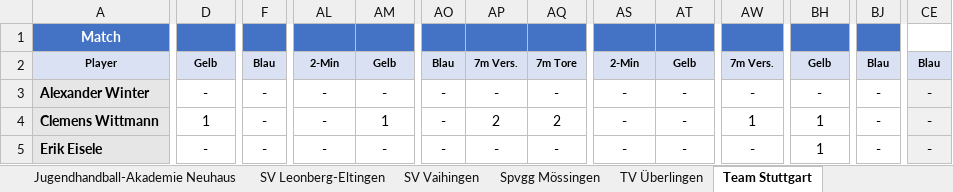
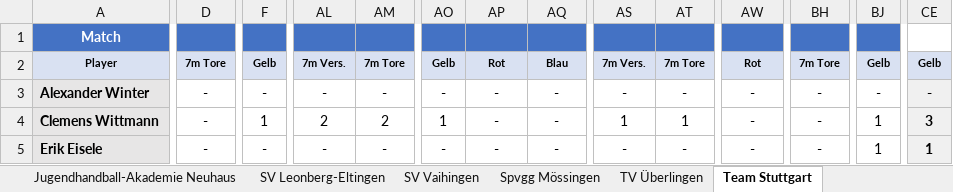
Before and after one commit to UlrichFrank/handballnet_crawler, an Excel workbook: handball_players_report.xlsx, sheet Team Stuttgart, drawn as a sheet; only a part is shown, gaps mark what is left out; values as stored, in another font and other column widths than the file's, no borders; the diff covers the shown part only; the diff names each change by its address in the sheet, - before the commit and + after, or states it on an @@ line.

```diff
--- a/handball_players_report.xlsx (sheet Team Stuttgart)
+++ b/handball_players_report.xlsx (sheet Team Stuttgart)
-D2: Gelb
+D2: 7m Tore
-F2: Blau
+F2: Gelb
-AL2: 2-Min
+AL2: 7m Vers.
-AM2: Gelb
+AM2: 7m Tore
-AO2: Blau
+AO2: Gelb
-AP2: 7m Vers.
+AP2: Rot
-AQ2: 7m Tore
+AQ2: Blau
-AS2: 2-Min
+AS2: 7m Vers.
-AT2: Gelb
+AT2: 7m Tore
-AW2: 7m Vers.
+AW2: Rot
-BH2: Gelb
+BH2: 7m Tore
-BJ2: Blau
+BJ2: Gelb
-CE2: Blau
+CE2: Gelb
-D4: 1
+D4: -
-F4: -
+F4: 1
-AL4: -
+AL4: 2
-AM4: 1
+AM4: 2
-AO4: -
+AO4: 1
-AP4: 2
+AP4: -
-AQ4: 2
+AQ4: -
-AS4: -
+AS4: 1
-AT4: -
+AT4: 1
-AW4: 1
+AW4: -
-BH4:BH5: 1
+BH4:BH5: -
-BJ4:BJ5: -
+BJ4:BJ5: 1
-CE4: -
+CE4: 3
-CE5: -
+CE5: 1
```
Also changed, not shown: 281 edited cells elsewhere in this sheet, sheet SV Leonberg-Eltingen, sheet HSG Konstanz, sheet Jugendhandball-Akademie Neuhaus, sheet DJK Singen, sheet Spvgg Mössingen, sheet HSG Böblingen-Sindelfingen, 3 more sheets, 3 other files.
